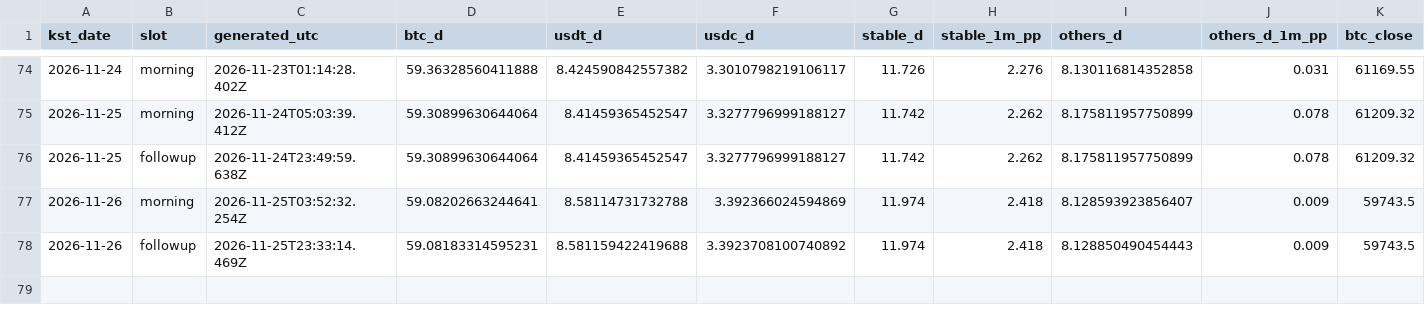
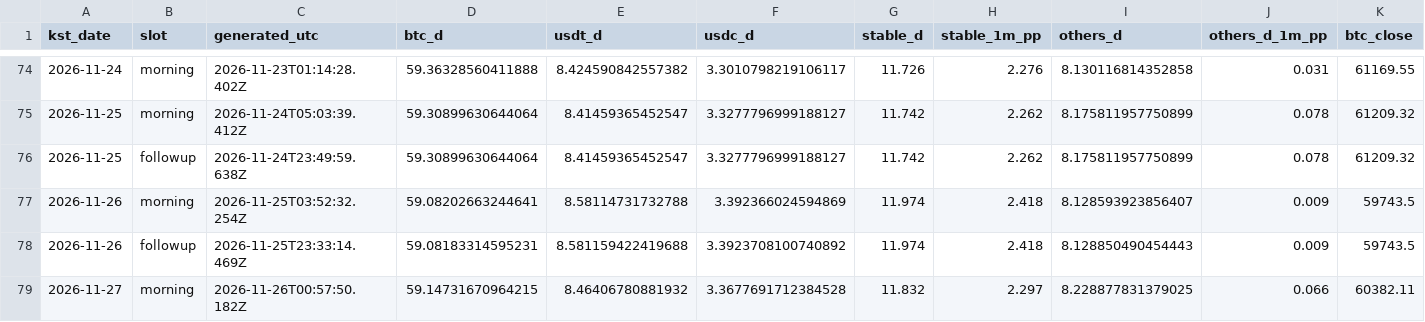
Before and after one commit to tlzkrh1029/daily-crypto-briefing, a CSV file: data/log.csv, drawn as a sheet; only a part is shown, gaps mark what is left out; rows hold the shown columns only; the diff names each change by its address in the sheet, - before the commit and + after, or states it on an @@ line.

```diff
--- a/data/log.csv
+++ b/data/log.csv
+row 79: 2026-11-27 | morning | 2026-11-26T00:57:50.182Z | 59.14731670964215 | 8.46406780881932 | 3.3677691712384528 | 11.832 | 2.297 | 8.228877831379025 | 0.066 | 60382.11
```
Also changed, not shown: 6 other files.
